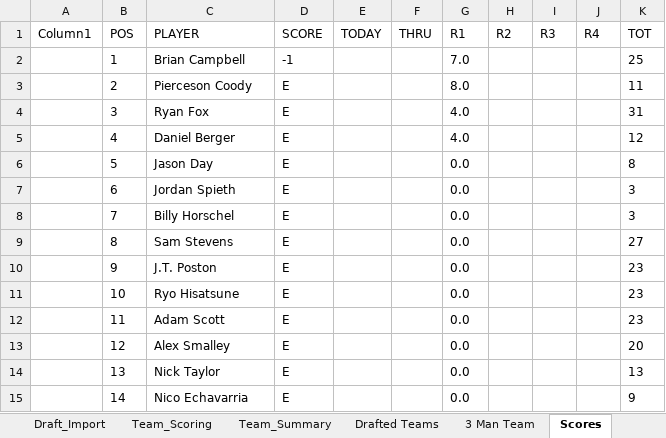
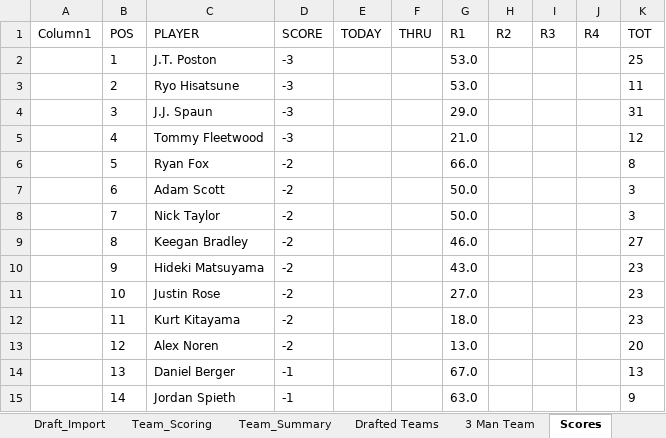
Before and after one commit to Melbs98/2027-Masters-Ctown, an Excel workbook: data/2027 Masters Draft & Scoreboard.xlsx, sheet Scores, drawn as a sheet; only a part is shown; values as stored, in another font and other column widths than the file's, no borders; table styles not drawn; the diff covers the shown part only; the diff names each change by its address in the sheet, - before the commit and + after, or states it on an @@ line.

```diff
--- a/data/2027 Masters Draft & Scoreboard.xlsx (sheet Scores)
+++ b/data/2027 Masters Draft & Scoreboard.xlsx (sheet Scores)
-C2 (PLAYER): Brian Campbell
+C2 (PLAYER): J.T. Poston
-D2 (SCORE): -1
+D2 (SCORE): -3
-G2 (R1): 7.0
+G2 (R1): 53.0
-C3 (PLAYER): Pierceson Coody
+C3 (PLAYER): Ryo Hisatsune
-D3:D5 (SCORE): E
+D3:D5 (SCORE): -3
-G3 (R1): 8.0
+G3 (R1): 53.0
-C4 (PLAYER): Ryan Fox
+C4 (PLAYER): J.J. Spaun
-G4 (R1): 4.0
+G4 (R1): 29.0
-C5 (PLAYER): Daniel Berger
+C5 (PLAYER): Tommy Fleetwood
-G5 (R1): 4.0
+G5 (R1): 21.0
-C6 (PLAYER): Jason Day
+C6 (PLAYER): Ryan Fox
-D6:D13 (SCORE): E
+D6:D13 (SCORE): -2
-G6 (R1): 0.0
+G6 (R1): 66.0
-C7 (PLAYER): Jordan Spieth
+C7 (PLAYER): Adam Scott
-G7:G8 (R1): 0.0
+G7:G8 (R1): 50.0
-C8 (PLAYER): Billy Horschel
+C8 (PLAYER): Nick Taylor
-C9 (PLAYER): Sam Stevens
+C9 (PLAYER): Keegan Bradley
-G9 (R1): 0.0
+G9 (R1): 46.0
-C10 (PLAYER): J.T. Poston
+C10 (PLAYER): Hideki Matsuyama
-G10 (R1): 0.0
+G10 (R1): 43.0
-C11 (PLAYER): Ryo Hisatsune
+C11 (PLAYER): Justin Rose
-G11 (R1): 0.0
+G11 (R1): 27.0
-C12 (PLAYER): Adam Scott
+C12 (PLAYER): Kurt Kitayama
-G12 (R1): 0.0
+G12 (R1): 18.0
-C13 (PLAYER): Alex Smalley
+C13 (PLAYER): Alex Noren
-G13 (R1): 0.0
+G13 (R1): 13.0
-C14 (PLAYER): Nick Taylor
+C14 (PLAYER): Daniel Berger
-D14:D15 (SCORE): E
+D14:D15 (SCORE): -1
-G14 (R1): 0.0
+G14 (R1): 67.0
-C15 (PLAYER): Nico Echavarria
+C15 (PLAYER): Jordan Spieth
-G15 (R1): 0.0
+G15 (R1): 63.0
```
Also changed, not shown: 80 edited cells elsewhere in this sheet, 1 other file.
